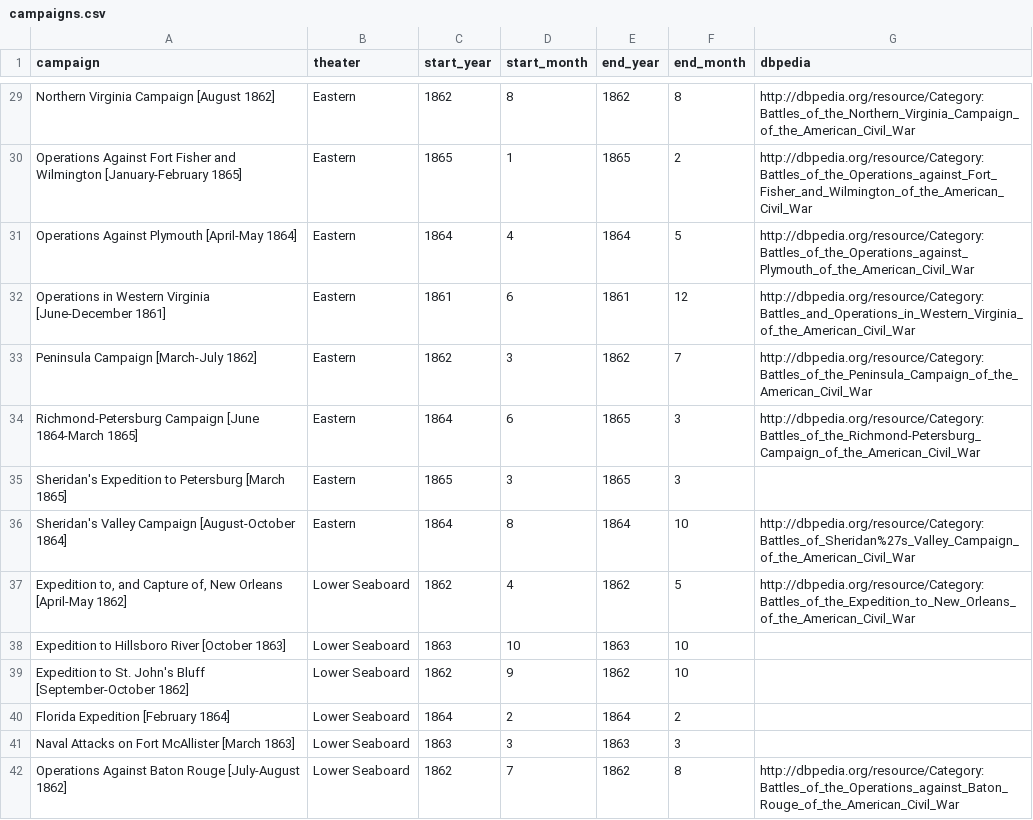
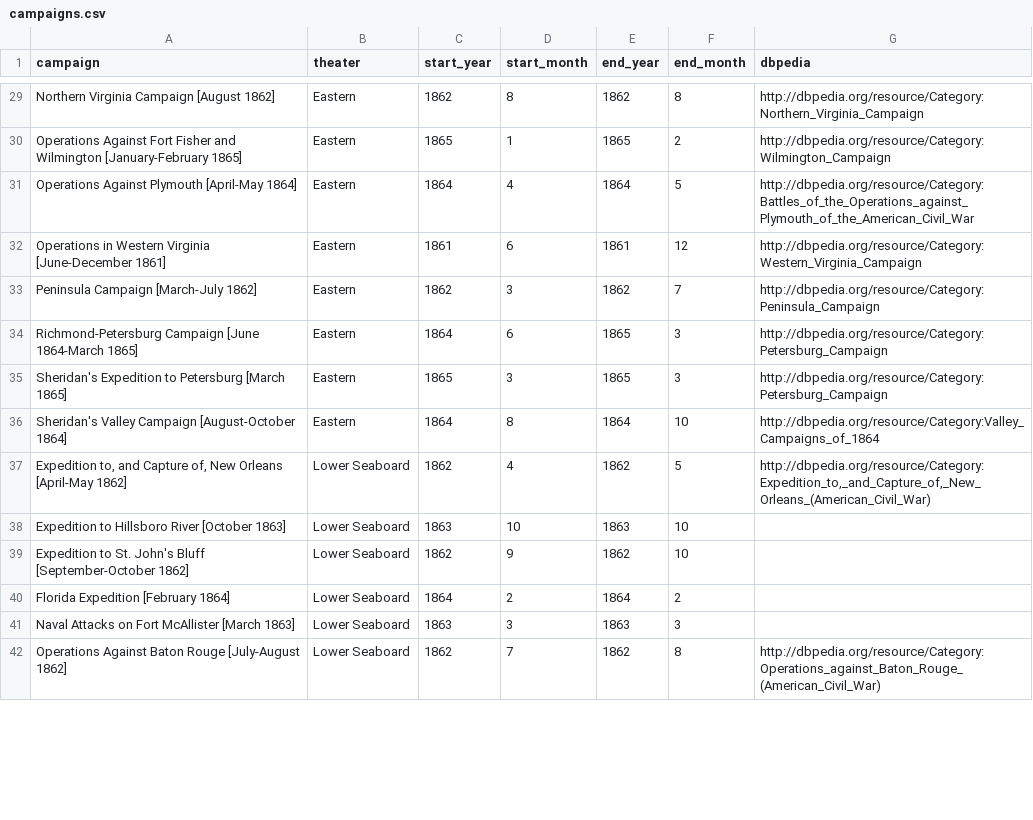
Before and after one commit to jrnold/acw_battle_data, a CSV file: rawdata/cwsac/campaigns.csv, drawn as a sheet; only a part is shown, gaps mark what is left out; the diff covers the shown part only; the diff names each change by its address in the sheet, - before the commit and + after, or states it on an @@ line.

Commit message:
Fixed dbpedia links

```diff
--- a/rawdata/cwsac/campaigns.csv
+++ b/rawdata/cwsac/campaigns.csv
-G29 (dbpedia): http://dbpedia.org/resource/Category:Battles_of_the_Northern_Virginia_Campaign_of_the_American_Civil_War
+G29 (dbpedia): http://dbpedia.org/resource/Category:Northern_Virginia_Campaign
-G30 (dbpedia): http://dbpedia.org/resource/Category:Battles_of_the_Operations_against_Fort_Fisher_and_Wilmington_of_the_American_Civil_War
+G30 (dbpedia): http://dbpedia.org/resource/Category:Wilmington_Campaign
-G32 (dbpedia): http://dbpedia.org/resource/Category:Battles_and_Operations_in_Western_Virginia_of_the_American_Civil_War
+G32 (dbpedia): http://dbpedia.org/resource/Category:Western_Virginia_Campaign
-G33 (dbpedia): http://dbpedia.org/resource/Category:Battles_of_the_Peninsula_Campaign_of_the_American_Civil_War
+G33 (dbpedia): http://dbpedia.org/resource/Category:Peninsula_Campaign
-G34 (dbpedia): http://dbpedia.org/resource/Category:Battles_of_the_Richmond-Petersburg_Campaign_of_the_American_Civil_War
+G34 (dbpedia): http://dbpedia.org/resource/Category:Petersburg_Campaign
-G35 (dbpedia): (empty)
+G35 (dbpedia): http://dbpedia.org/resource/Category:Petersburg_Campaign
-G36 (dbpedia): http://dbpedia.org/resource/Category:Battles_of_Sheridan%27s_Valley_Campaign_of_the_American_Civil_War
+G36 (dbpedia): http://dbpedia.org/resource/Category:Valley_Campaigns_of_1864
-G37 (dbpedia): http://dbpedia.org/resource/Category:Battles_of_the_Expedition_to_New_Orleans_of_the_American_Civil_War
+G37 (dbpedia): http://dbpedia.org/resource/Category:Expedition_to,_and_Capture_of,_New_Orleans_(American_Civil_War)
-G42 (dbpedia): http://dbpedia.org/resource/Category:Battles_of_the_Operations_against_Baton_Rouge_of_the_American_Civil_War
+G42 (dbpedia): http://dbpedia.org/resource/Category:Operations_against_Baton_Rouge_(American_Civil_War)
```
Also changed, not shown: 72 edited cells elsewhere in this file, 1 other file.
